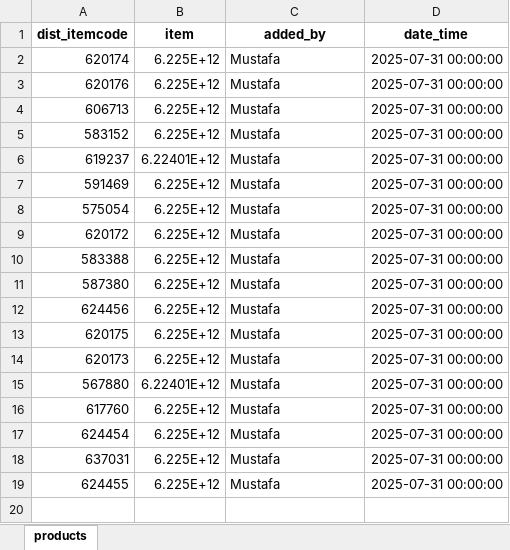
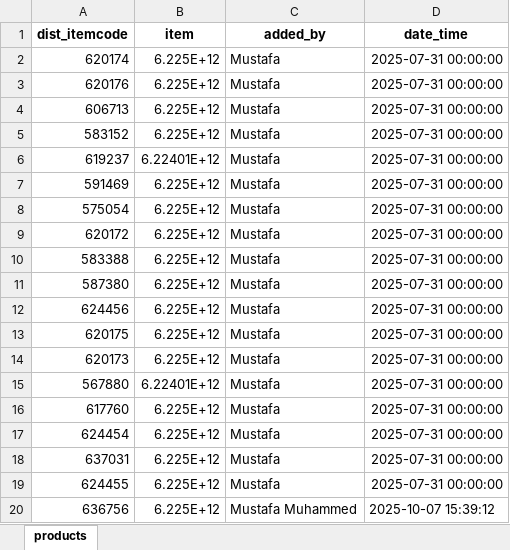
Before and after one commit to mustafasava/Sales_repo, an Excel workbook: mapping/map_ibs_products.xlsx, sheet products, drawn as a sheet; values as stored, in another font and other column widths than the file's, no borders; the diff names each change by its address in the sheet, - before the commit and + after, or states it on an @@ line.

Commit message:
Update map_ibs_products.xlsx

```diff
--- a/mapping/map_ibs_products.xlsx (sheet products)
+++ b/mapping/map_ibs_products.xlsx (sheet products)
+row 20: 636756 | 6.225E+12 | Mustafa Muhammed | 2025-10-07 15:39:12
```
